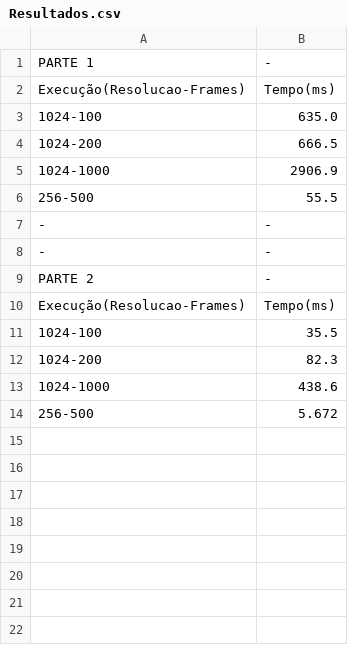
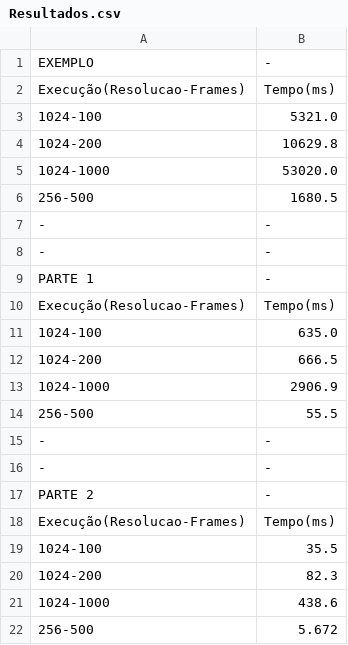
Before and after one commit to Natan-Luiz/elc139-2019a, a CSV file: trabalhos/t8/Resultados.csv, drawn as a sheet.

Commit message:
Update Resultados.csv

```diff
--- a/trabalhos/t8/Resultados.csv
+++ b/trabalhos/t8/Resultados.csv
@@ -1 +1,9 @@
+EXEMPLO,-
+Execução(Resolucao-Frames),Tempo(ms)
+1024-100,5321.0
+1024-200,10629.8
+1024-1000,53020.0
+256-500,1680.5
+-,-
+-,-
 PARTE 1,-
```
